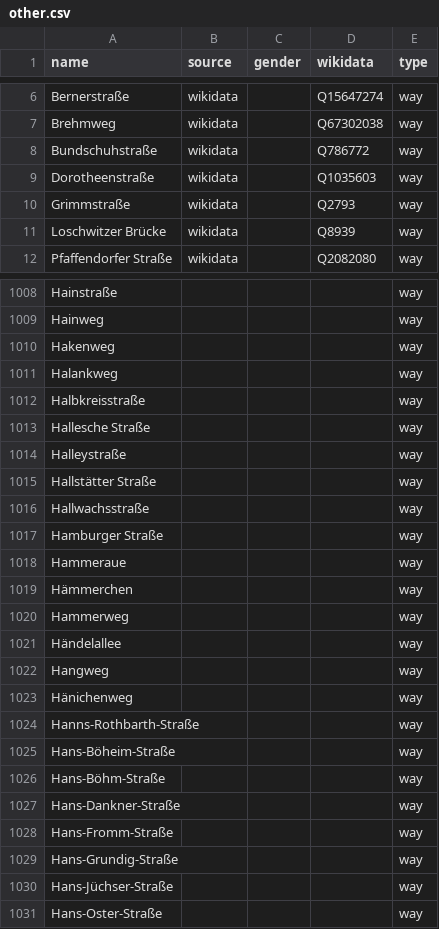
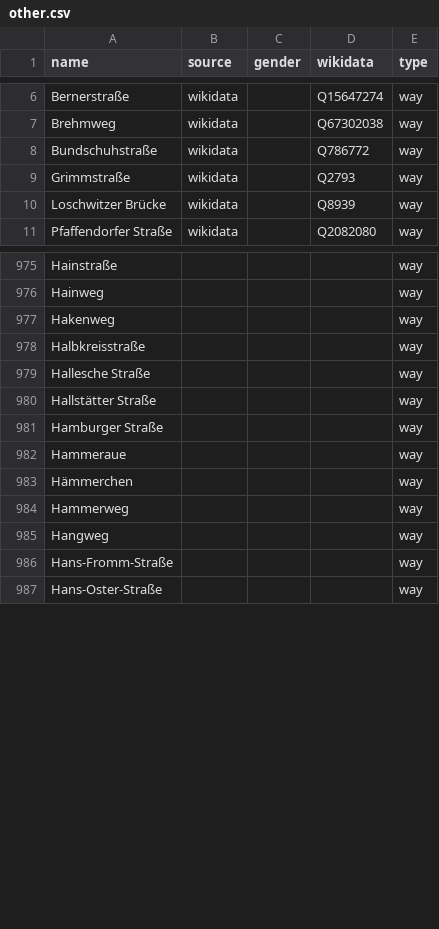
Before and after one commit to EqualStreetNames/equalstreetnames-dresden, a CSV file: data/other.csv, drawn as a sheet; only a part is shown, gaps mark what is left out; removed rows and columns are numbered as before the commit, all else as after; the diff covers the shown part only; the diff names each change by its address in the sheet, - before the commit and + after, or states it on an @@ line.

```diff
--- a/data/other.csv
+++ b/data/other.csv
-row 9: Dorotheenstraße | wikidata |  | Q1035603 | way
-row 1011: Halankweg |  |  |  | way
-row 1014: Halleystraße |  |  |  | way
-row 1016: Hallwachsstraße |  |  |  | way
-row 1021: Händelallee |  |  |  | way
-row 1023: Hänichenweg |  |  |  | way
-row 1024: Hanns-Rothbarth-Straße |  |  |  | way
-row 1025: Hans-Böheim-Straße |  |  |  | way
-row 1026: Hans-Böhm-Straße |  |  |  | way
-row 1027: Hans-Dankner-Straße |  |  |  | way
-row 1029: Hans-Grundig-Straße |  |  |  | way
-row 1030: Hans-Jüchser-Straße |  |  |  | way
```
Also changed, not shown: 32 removed rows and 1 moved row elsewhere in this file, data/gender.csv, 2 other files.
